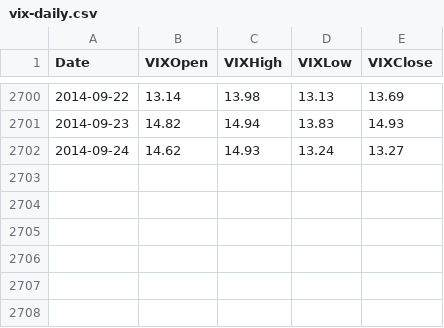
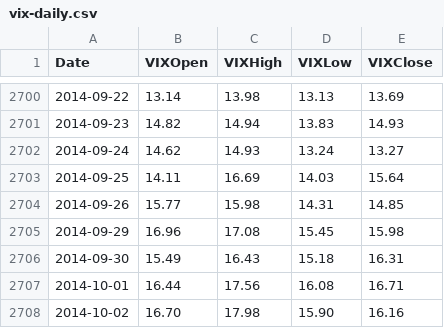
Before and after one commit to datasets/finance-vix, a CSV file: data/vix-daily.csv, drawn as a sheet; only a part is shown, gaps mark what is left out.

Commit message:
[data][xs]: .

```diff
--- a/data/vix-daily.csv
+++ b/data/vix-daily.csv
@@ -2702 +2702,7 @@ Date,VIXOpen,VIXHigh,VIXLow,VIXClose
 2014-09-24,14.62,14.93,13.24,13.27
+2014-09-25,14.11,16.69,14.03,15.64
+2014-09-26,15.77,15.98,14.31,14.85
+2014-09-29,16.96,17.08,15.45,15.98
+2014-09-30,15.49,16.43,15.18,16.31
+2014-10-01,16.44,17.56,16.08,16.71
+2014-10-02,16.70,17.98,15.90,16.16
```
